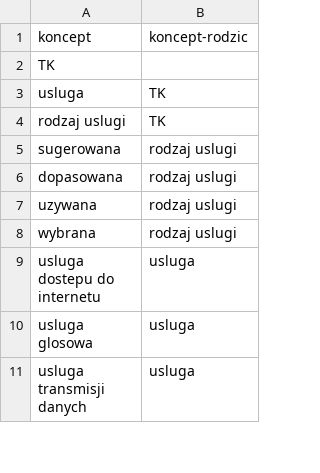
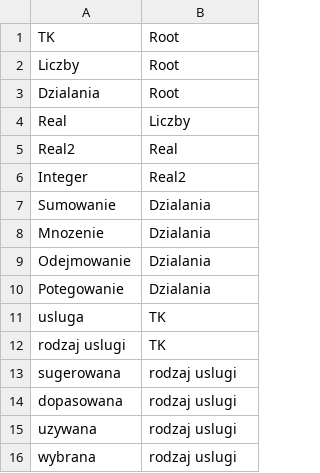
Before and after one commit to pawelstelmach/services, a CSV file: public/___ontologia.csv, drawn as a sheet; only a part is shown; the shorter side is filled out with more unchanged rows.

```diff
--- a/public/___ontologia.csv
+++ b/public/___ontologia.csv
@@ -1,3 +1,11 @@
-koncept;koncept-rodzic
-TK;
+TK;Root
+Liczby;Root
+Dzialania;Root
+Real;Liczby
+Real2;Real
+Integer;Real2
+Sumowanie;Dzialania
+Mnozenie;Dzialania
+Odejmowanie;Dzialania
+Potegowanie;Dzialania
 usluga;TK
```
Also changed, not shown: public/uslugi.csv, 12 other files.
